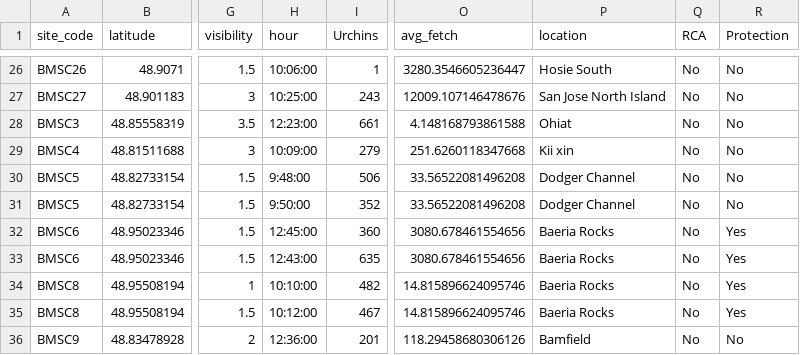
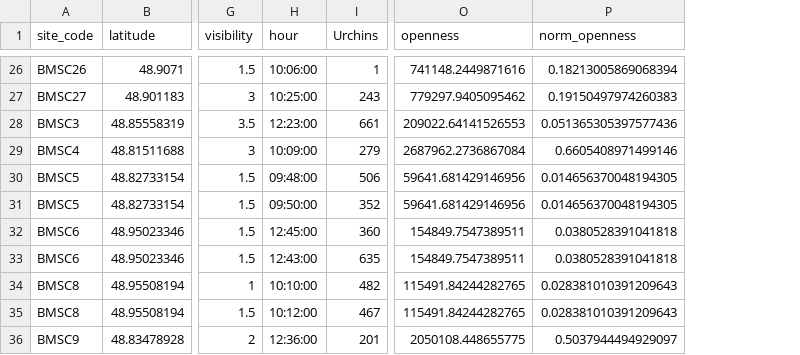
Before and after one commit to a1ecjones/Alec_Jones_Honours, a CSV file: Jones_honours/03_clean_data/urch_sn_ratio_mod_data.csv, drawn as a sheet; only a part is shown, gaps mark what is left out; removed rows and columns are numbered as before the commit, all else as after; the diff covers the shown part only; the diff names each change by its address in the sheet, - before the commit and + after, or states it on an @@ line.

Commit message:
Calculating the openness of all the sites and adding it to the modelling data

```diff
--- a/Jones_honours/03_clean_data/urch_sn_ratio_mod_data.csv
+++ b/Jones_honours/03_clean_data/urch_sn_ratio_mod_data.csv
-column O (avg_fetch), rows 26-36: 3280.3546605236447 | 12009.107146478676 | 4.148168793861588 | 251.6260118347668 | 33.56522081496208 | 33.56522081496208 | 3080.678461554656 | 3080.678461554656 | 14.815896624095746 | 14.815896624095746 | 118.29458680306126
-column P (location), rows 26-36: Hosie South | San Jose North Island | Ohiat | Kii xin | Dodger Channel | Dodger Channel | Baeria Rocks | Baeria Rocks | Baeria Rocks | Baeria Rocks | Bamfield
-column Q (RCA), rows 26-36: all No
-column R (Protection), rows 26-36: No | No | No | No | No | No | Yes | Yes | Yes | Yes | No
+column O (openness), rows 26-36: 741148.2449871616 | 779297.9405095462 | 209022.64141526553 | 2687962.2736867084 | 59641.681429146956 | 59641.681429146956 | 154849.7547389511 | 154849.7547389511 | 115491.84244282765 | 115491.84244282765 | 2050108.448655775
+column P (norm_openness), rows 26-36: 0.18213005869068394 | 0.19150497974260383 | 0.051365305397577436 | 0.6605408971499146 | 0.014656370048194305 | 0.014656370048194305 | 0.0380528391041818 | 0.0380528391041818 | 0.028381010391209643 | 0.028381010391209643 | 0.5037944494929097
-H30 (hour): 9:48:00
+H30 (hour): 09:48:00
-H31 (hour): 9:50:00
+H31 (hour): 09:50:00
```
Also changed, not shown: 14 edited cells elsewhere in this file, 3 other files.
